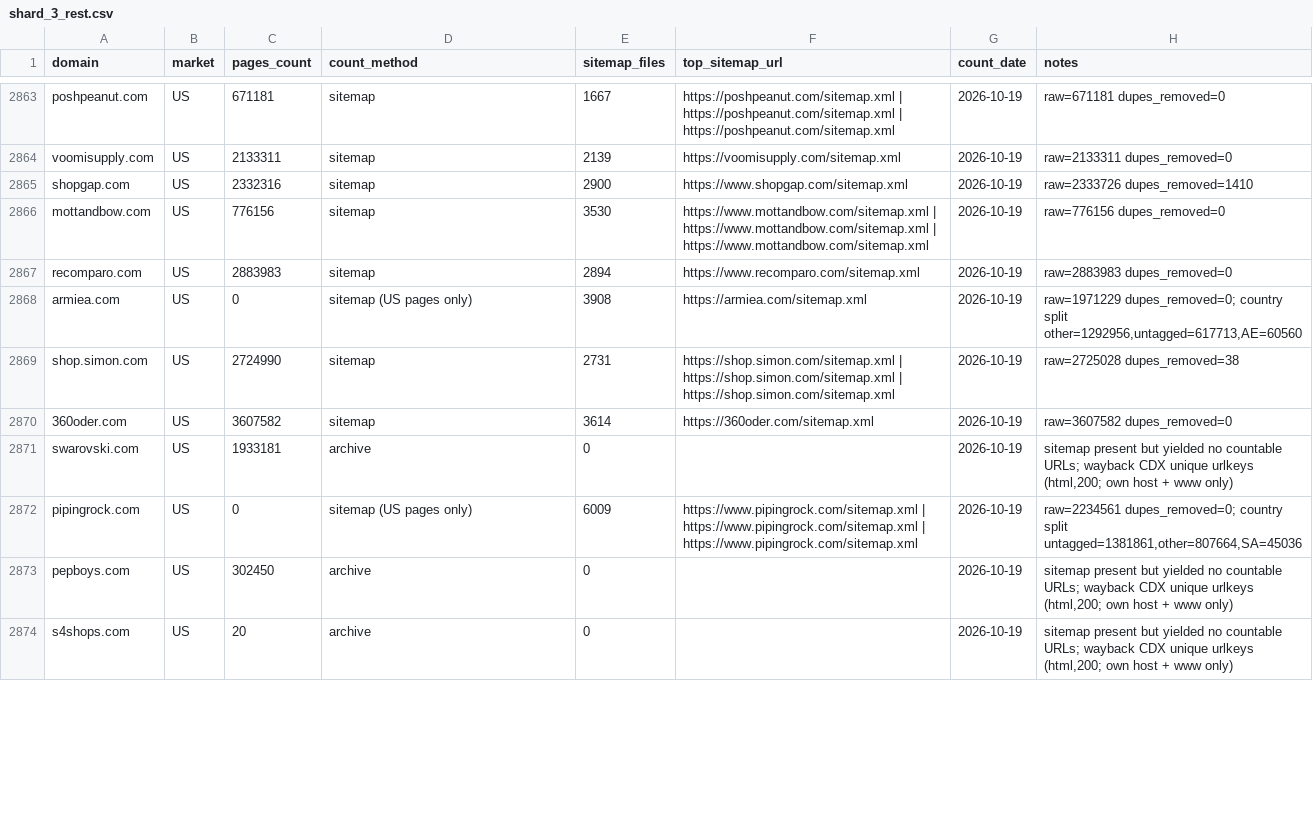
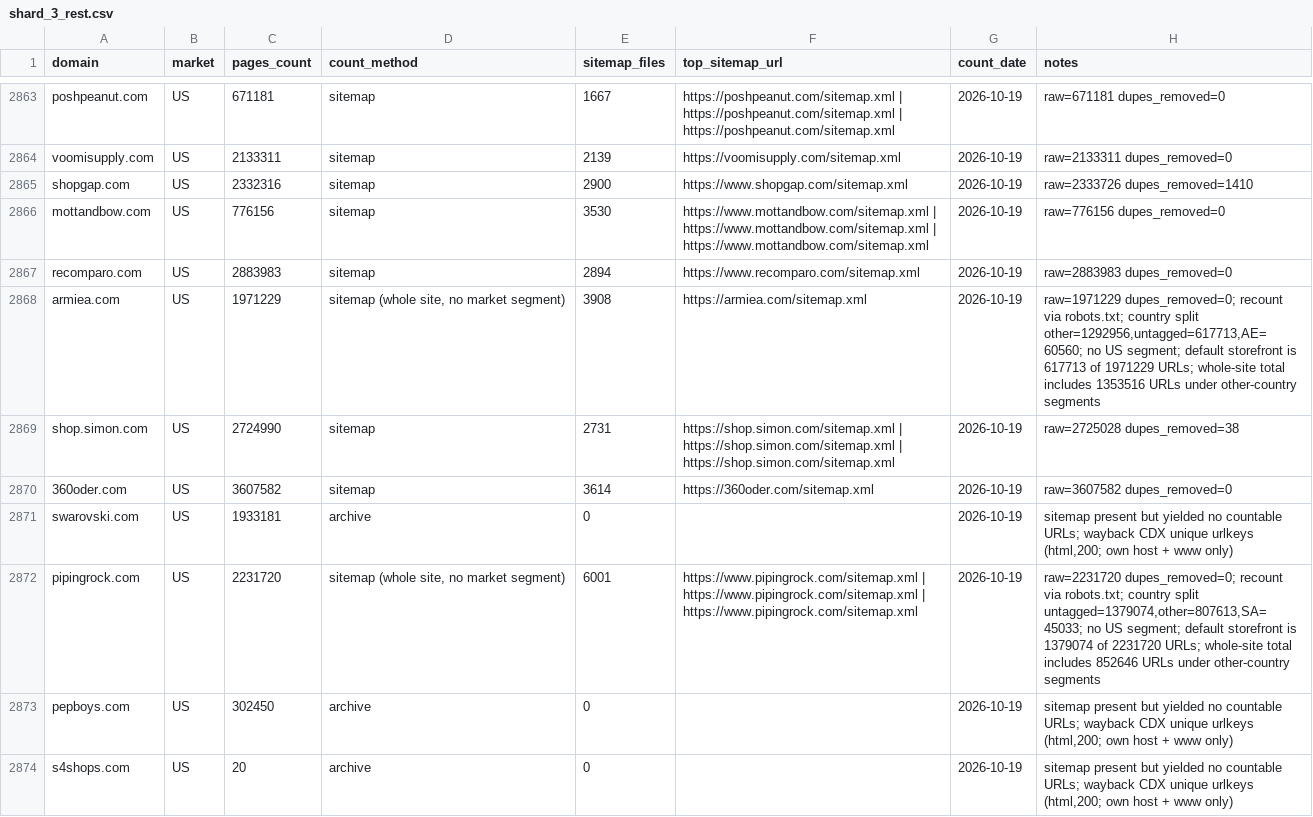
Before and after one commit to abaszeinn-beep/research, a CSV file: results/shard_3_rest.csv, drawn as a sheet; only a part is shown, gaps mark what is left out; the diff covers the shown part only.

```diff
--- a/results/shard_3_rest.csv
+++ b/results/shard_3_rest.csv
@@ -2867,3 +2867,3 @@ mottandbow.com,US,776156,sitemap,3530,https://www.mottandbow.com/sitemap.xml | h
 recomparo.com,US,2883983,sitemap,2894,https://www.recomparo.com/sitemap.xml,2026-10-19,raw=2883983 dupes_removed=0
-armiea.com,US,0,sitemap (US pages only),3908,https://armiea.com/sitemap.xml,2026-10-19,"raw=1971229 dupes_removed=0; country split other=1292956,untagged=617713,AE=60560"
+armiea.com,US,1971229,"sitemap (whole site, no market segment)",3908,https://armiea.com/sitemap.xml,2026-10-19,"raw=1971229 dupes_removed=0; recount via robots.txt; country split other=1292956,untagged=617713,AE=60560; no US segment; default storefront is 617713 of 1971229 URLs; whole-site total includes 1353516 URLs under other-country segments"
 shop.simon.com,US,2724990,sitemap,2731,https://shop.simon.com/sitemap.xml | https://shop.simon.com/sitemap.xml | https://shop.simon.com/sitemap.xml,2026-10-19,raw=2725028 dupes_removed=38
@@ -2871,3 +2871,3 @@ shop.simon.com,US,2724990,sitemap,2731,https://shop.simon.com/sitemap.xml | http
 swarovski.com,US,1933181,archive,0,,2026-10-19,"sitemap present but yielded no countable URLs; wayback CDX unique urlkeys (html,200; own host + www only)"
-pipingrock.com,US,0,sitemap (US pages only),6009,https://www.pipingrock.com/sitemap.xml | https://www.pipingrock.com/sitemap.xml | https://www.pipingrock.com/sitemap.xml,2026-10-19,"raw=2234561 dupes_removed=0; country split untagged=1381861,other=807664,SA=45036"
+pipingrock.com,US,2231720,"sitemap (whole site, no market segment)",6001,https://www.pipingrock.com/sitemap.xml | https://www.pipingrock.com/sitemap.xml | https://www.pipingrock.com/sitemap.xml,2026-10-19,"raw=2231720 dupes_removed=0; recount via robots.txt; country split untagged=1379074,other=807613,SA=45033; no US segment; default storefront is 1379074 of 2231720 URLs; whole-site total includes 852646 URLs under other-country segments"
 pepboys.com,US,302450,archive,0,,2026-10-19,"sitemap present but yielded no countable URLs; wayback CDX unique urlkeys (html,200; own host + www only)"
```
Also changed, not shown: 101 edited cells elsewhere in this file, results/shard_1_rest.csv, results/shard_2_rest.csv, 6 other files.
